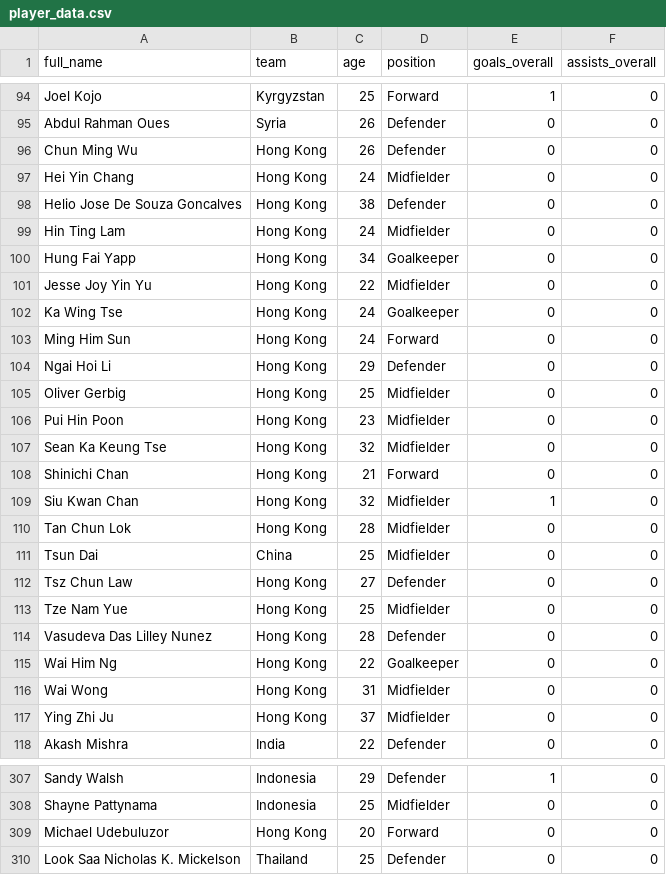
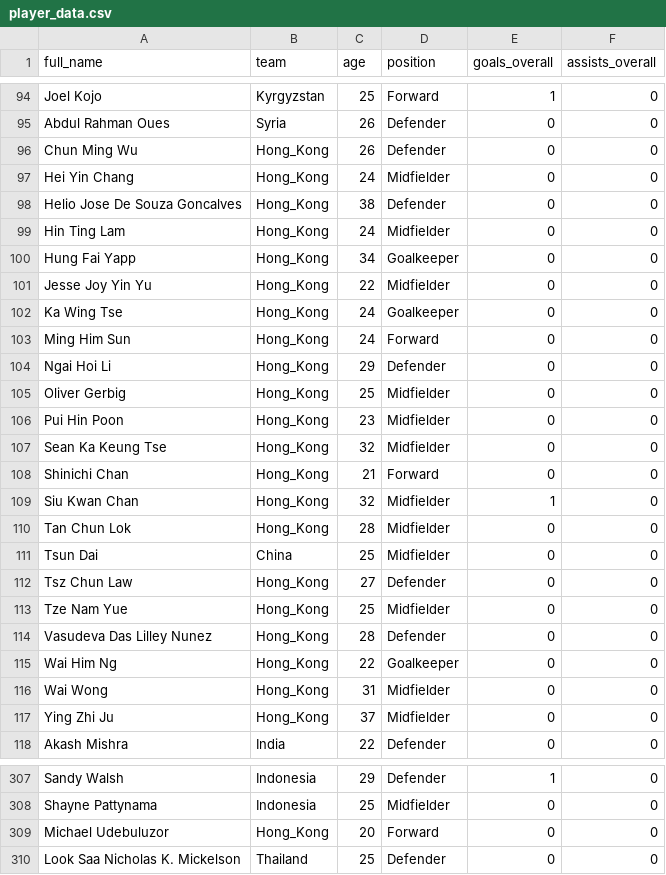
Before and after one commit to suna019/3179, a CSV file: data/player_data.csv, drawn as a sheet; only a part is shown, gaps mark what is left out; the diff covers the shown part only.

```diff
--- a/data/player_data.csv
+++ b/data/player_data.csv
@@ -95,24 +95,24 @@
 "Abdul Rahman Oues","Syria",26,"Defender",0,0
-"Chun Ming Wu","Hong Kong",26,"Defender",0,0
-"Hei Yin Chang","Hong Kong",24,"Midfielder",0,0
-"Helio Jose De Souza Goncalves","Hong Kong",38,"Defender",0,0
-"Hin Ting Lam","Hong Kong",24,"Midfielder",0,0
-"Hung Fai Yapp","Hong Kong",34,"Goalkeeper",0,0
-"Jesse Joy Yin Yu","Hong Kong",22,"Midfielder",0,0
-"Ka Wing Tse","Hong Kong",24,"Goalkeeper",0,0
-"Ming Him Sun","Hong Kong",24,"Forward",0,0
-"Ngai Hoi Li","Hong Kong",29,"Defender",0,0
-"Oliver Gerbig","Hong Kong",25,"Midfielder",0,0
-"Pui Hin Poon","Hong Kong",23,"Midfielder",0,0
-"Sean Ka Keung Tse","Hong Kong",32,"Midfielder",0,0
-"Shinichi Chan","Hong Kong",21,"Forward",0,0
-"Siu Kwan Chan","Hong Kong",32,"Midfielder",1,0
-"Tan Chun Lok","Hong Kong",28,"Midfielder",0,0
+"Chun Ming Wu","Hong_Kong",26,"Defender",0,0
+"Hei Yin Chang","Hong_Kong",24,"Midfielder",0,0
+"Helio Jose De Souza Goncalves","Hong_Kong",38,"Defender",0,0
+"Hin Ting Lam","Hong_Kong",24,"Midfielder",0,0
+"Hung Fai Yapp","Hong_Kong",34,"Goalkeeper",0,0
+"Jesse Joy Yin Yu","Hong_Kong",22,"Midfielder",0,0
+"Ka Wing Tse","Hong_Kong",24,"Goalkeeper",0,0
+"Ming Him Sun","Hong_Kong",24,"Forward",0,0
+"Ngai Hoi Li","Hong_Kong",29,"Defender",0,0
+"Oliver Gerbig","Hong_Kong",25,"Midfielder",0,0
+"Pui Hin Poon","Hong_Kong",23,"Midfielder",0,0
+"Sean Ka Keung Tse","Hong_Kong",32,"Midfielder",0,0
+"Shinichi Chan","Hong_Kong",21,"Forward",0,0
+"Siu Kwan Chan","Hong_Kong",32,"Midfielder",1,0
+"Tan Chun Lok","Hong_Kong",28,"Midfielder",0,0
 "Tsun Dai","China",25,"Midfielder",0,0
-"Tsz Chun Law","Hong Kong",27,"Defender",0,0
-"Tze Nam Yue","Hong Kong",25,"Midfielder",0,0
-"Vasudeva Das Lilley Nunez","Hong Kong",28,"Defender",0,0
-"Wai Him Ng","Hong Kong",22,"Goalkeeper",0,0
-"Wai Wong","Hong Kong",31,"Midfielder",0,0
-"Ying Zhi Ju","Hong Kong",37,"Midfielder",0,0
+"Tsz Chun Law","Hong_Kong",27,"Defender",0,0
+"Tze Nam Yue","Hong_Kong",25,"Midfielder",0,0
+"Vasudeva Das Lilley Nunez","Hong_Kong",28,"Defender",0,0
+"Wai Him Ng","Hong_Kong",22,"Goalkeeper",0,0
+"Wai Wong","Hong_Kong",31,"Midfielder",0,0
+"Ying Zhi Ju","Hong_Kong",37,"Midfielder",0,0
 "Akash Mishra","India",22,"Defender",0,0
@@ -308,3 +308,3 @@
 "Shayne Pattynama","Indonesia",25,"Midfielder",0,0
-"Michael Udebuluzor","Hong Kong",20,"Forward",0,0
+"Michael Udebuluzor","Hong_Kong",20,"Forward",0,0
 "Look Saa Nicholas K. Mickelson","Thailand",25,"Defender",0,0
```
Also changed, not shown: 29 edited cells elsewhere in this file.
